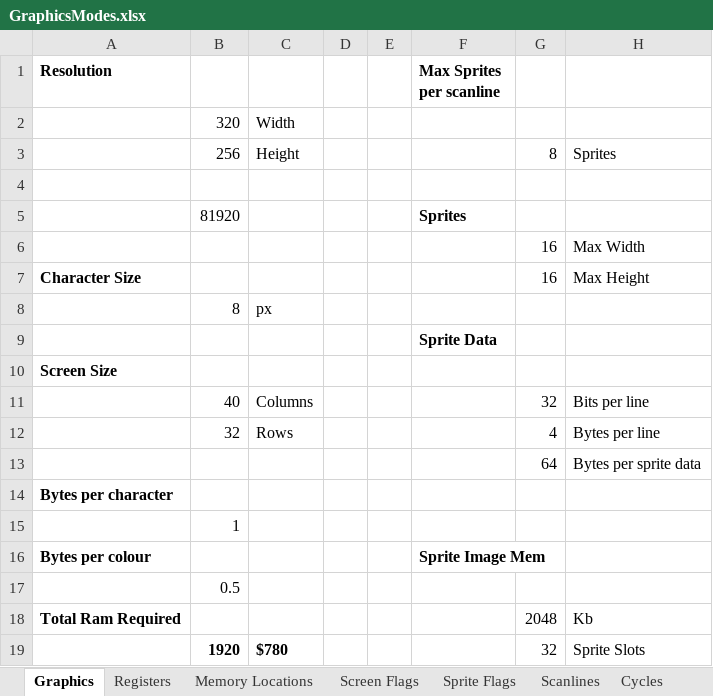
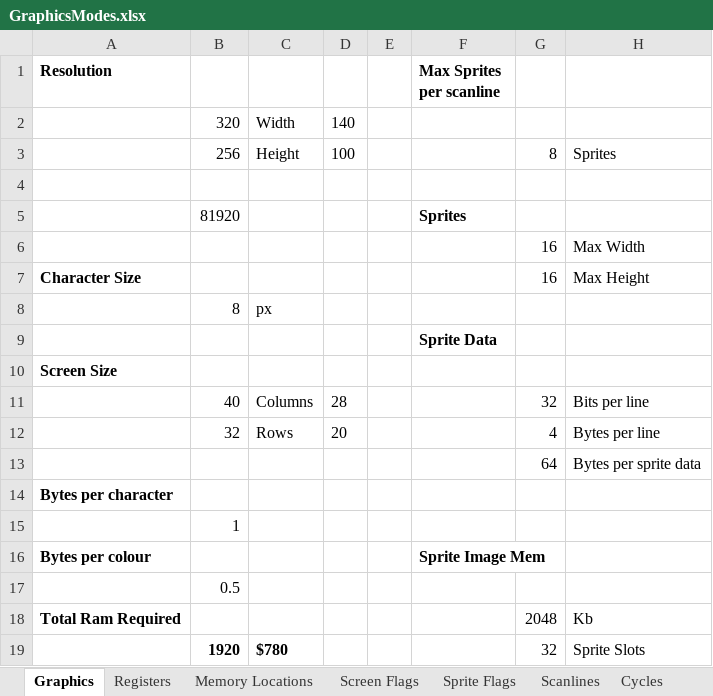
Before and after one commit to betajaen/dx8, an Excel workbook: Documentation/GraphicsModes.xlsx, sheet Graphics, drawn as a sheet; only a part is shown; values as stored, in another font and other column widths than the file's, no borders; the diff names each change by its address in the sheet, - before the commit and + after, or states it on an @@ line.

```diff
--- a/Documentation/GraphicsModes.xlsx (sheet Graphics)
+++ b/Documentation/GraphicsModes.xlsx (sheet Graphics)
-D2: (empty)
+D2: 140
-D3: (empty)
+D3: 100
-D11: (empty)
+D11: 28
-D12: (empty)
+D12: 20
```
Also changed, not shown: sheet Scanline Cycles, sheet Registers, sheet Sprite Flags, sheet Cycles, sheet Screen Flags, sheet Memory Locations, other sheet tabs, formulas that keep their value, charts or pictures, 1 other file.
